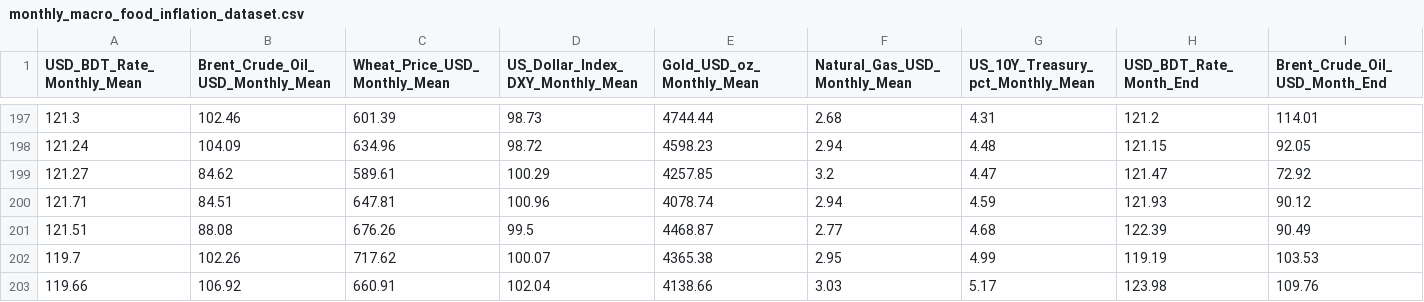
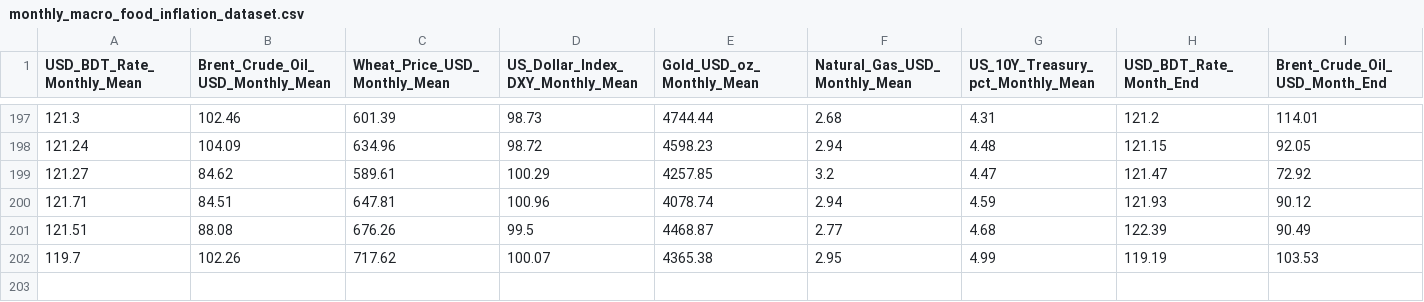
Before and after one commit to Mahedi8x/ai_economic, a CSV file: data/processed/monthly_macro_food_inflation_dataset.csv, drawn as a sheet; only a part is shown, gaps mark what is left out; rows hold the shown columns only; the diff names each change by its address in the sheet, - before the commit and + after, or states it on an @@ line.

```diff
--- a/data/processed/monthly_macro_food_inflation_dataset.csv
+++ b/data/processed/monthly_macro_food_inflation_dataset.csv
-row 203: 119.66 | 106.92 | 660.91 | 102.04 | 4138.66 | 3.03 | 5.17 | 123.98 | 109.76
```
Also changed, not shown: daily_macro_business_days.csv, data/raw/bangladesh_bank_bbs_monthly_macro_2010_2026_raw.csv, 4 other files.
